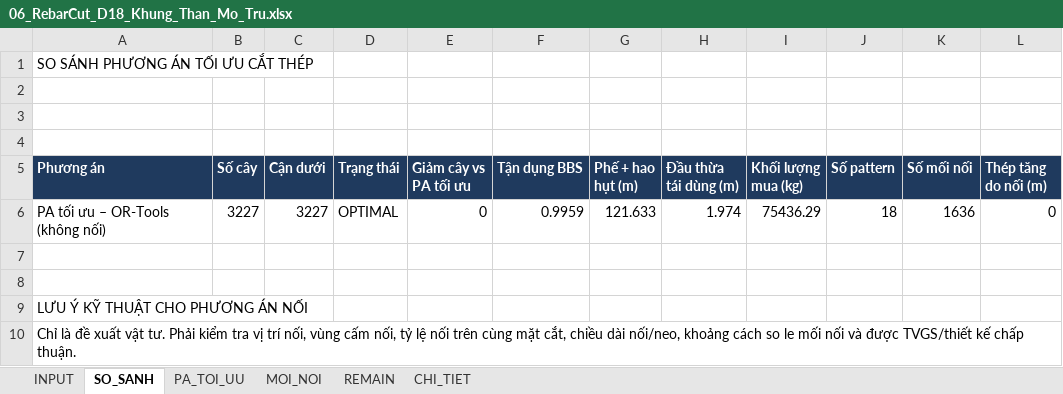
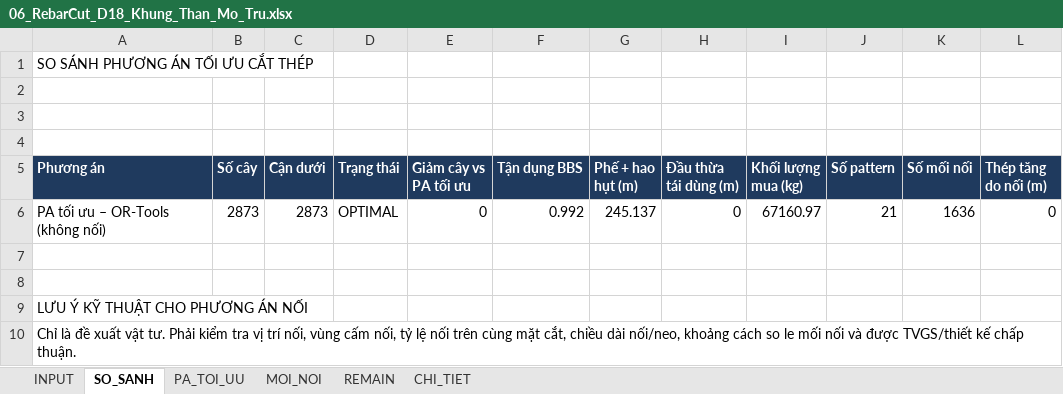
Before and after one commit to doxuanfun-netizen/23HG-multiagent-system, an Excel workbook: examples/HO_SO_CAU_KM19_529/02_XUONG_TIEN_CHE_COT_THEP/THEO_TUNG_DUONG_KINH_PHI/06_RebarCut_D18_Khung_Than_Mo_Tru.xlsx, sheet SO_SANH, drawn as a sheet; only a part is shown; values as stored, in another font and other column widths than the file's, no borders; the diff names each change by its address in the sheet, - before the commit and + after, or states it on an @@ line.

```diff
--- a/examples/HO_SO_CAU_KM19_529/02_XUONG_TIEN_CHE_COT_THEP/THEO_TUNG_DUONG_KINH_PHI/06_RebarCut_D18_Khung_Than_Mo_Tru.xlsx (sheet SO_SANH)
+++ b/examples/HO_SO_CAU_KM19_529/02_XUONG_TIEN_CHE_COT_THEP/THEO_TUNG_DUONG_KINH_PHI/06_RebarCut_D18_Khung_Than_Mo_Tru.xlsx (sheet SO_SANH)
-B6 (Số cây): 3227
+B6 (Số cây): 2873
-C6 (Cận dưới): 3227
+C6 (Cận dưới): 2873
-F6 (Tận dụng BBS): 0.9959
+F6 (Tận dụng BBS): 0.992
-G6 (Phế + hao hụt (m)): 121.633
+G6 (Phế + hao hụt (m)): 245.137
-H6 (Đầu thừa tái dùng (m)): 1.974
+H6 (Đầu thừa tái dùng (m)): 0
-I6 (Khối lượng mua (kg)): 75436.29
+I6 (Khối lượng mua (kg)): 67160.97
-J6 (Số pattern): 18
+J6 (Số pattern): 21
```
Also changed, not shown: sheet CHI_TIET, sheet MOI_NOI, sheet REMAIN, sheet PA_TOI_UU, sheet INPUT, examples/HO_SO_CAU_KM19_529/02_XUONG_TIEN_CHE_COT_THEP/00_BANG_TONG_HOP_CAT_THEP_THEO_PHI.xlsx, examples/HO_SO_CAU_KM19_529/02_XUONG_TIEN_CHE_COT_THEP/THEO_TUNG_DUONG_KINH_PHI/02_RebarCut_D10_Thep_Cuon_Dai_Xoan.xlsx, 18 other files.
